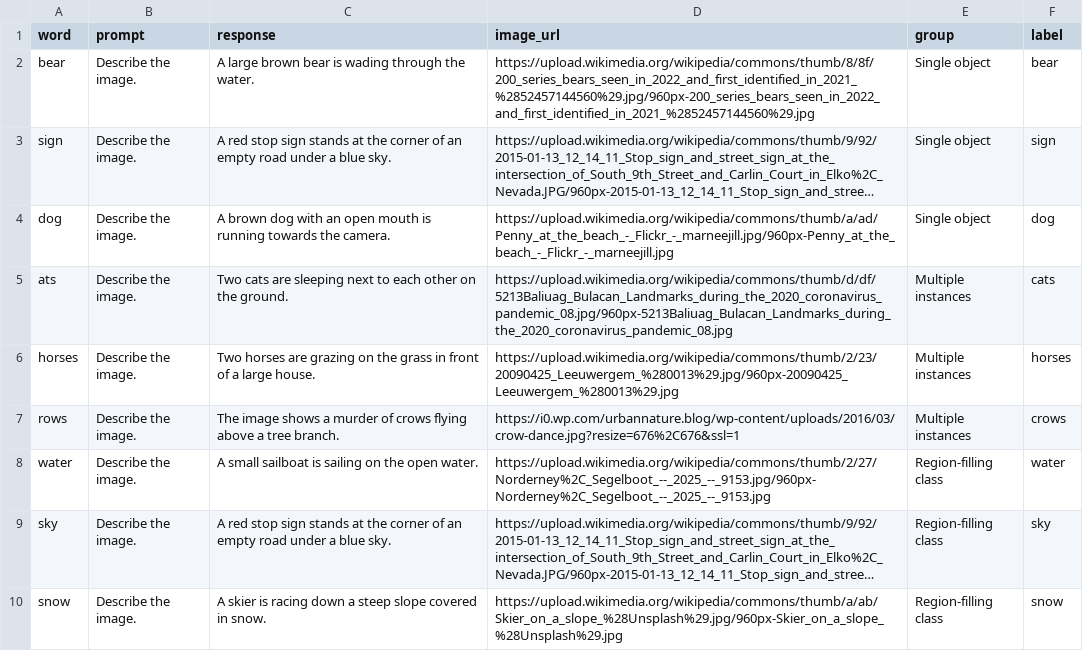
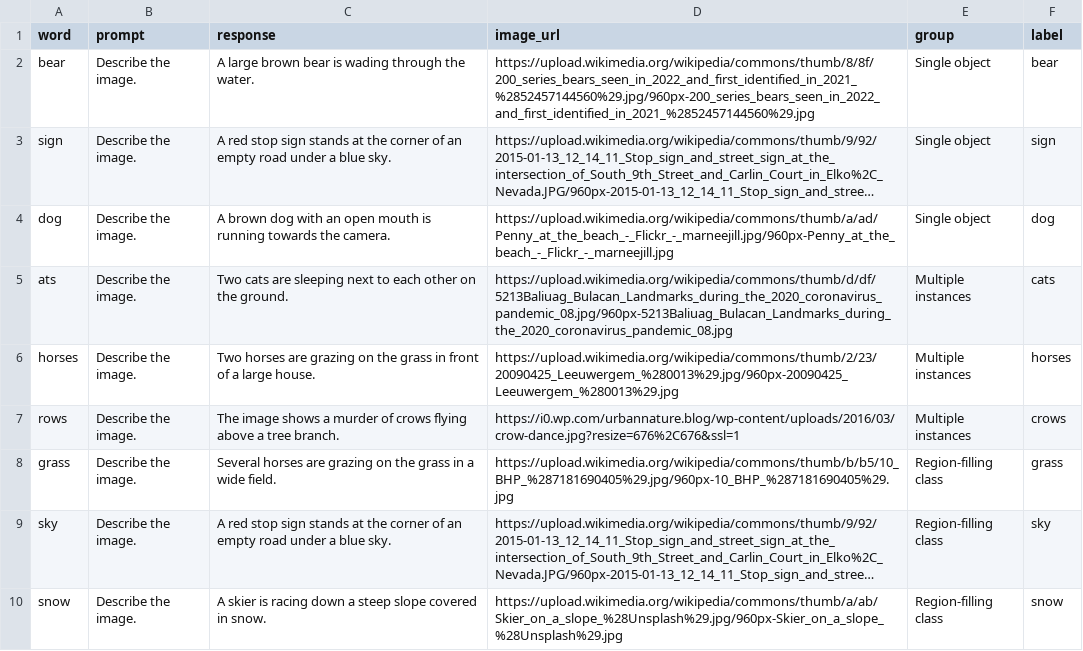
Before and after one commit to eilerstim/saliency-alignment, a CSV file: scripts/python/prompts_appendix.csv, drawn as a sheet; long unchanged cells end in …; removed rows and columns are numbered as before the commit, all else as after; the diff names each change by its address in the sheet, - before the commit and + after, or states it on an @@ line.

```diff
--- a/scripts/python/prompts_appendix.csv
+++ b/scripts/python/prompts_appendix.csv
-row 8: water | Describe the image. | A small sailboat is sailing on the open water. | https://upload.wikimedia.org/wikipedia/commons/thumb/2/27/Norderney%2C_Segelboot_--_2025_--_9153.jpg/960px-Norderney%2C_Segelboot_--_2025_--_9153.jpg | Region-filling class | water
+row 8: grass | Describe the image. | Several horses are grazing on the grass in a wide field. | https://upload.wikimedia.org/wikipedia/commons/thumb/b/b5/10_BHP_%287181690405%29.jpg/960px-10_BHP_%287181690405%29.jpg | Region-filling class | grass
```
